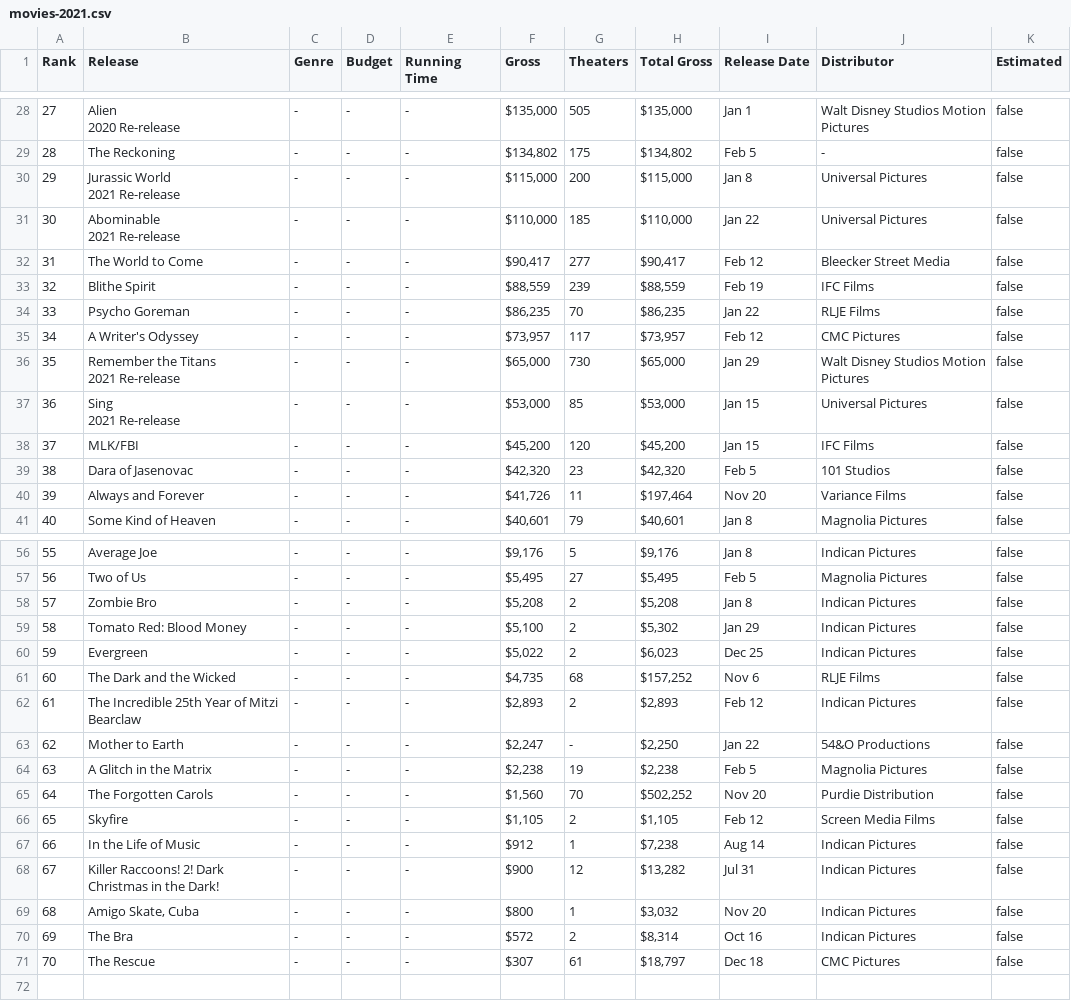
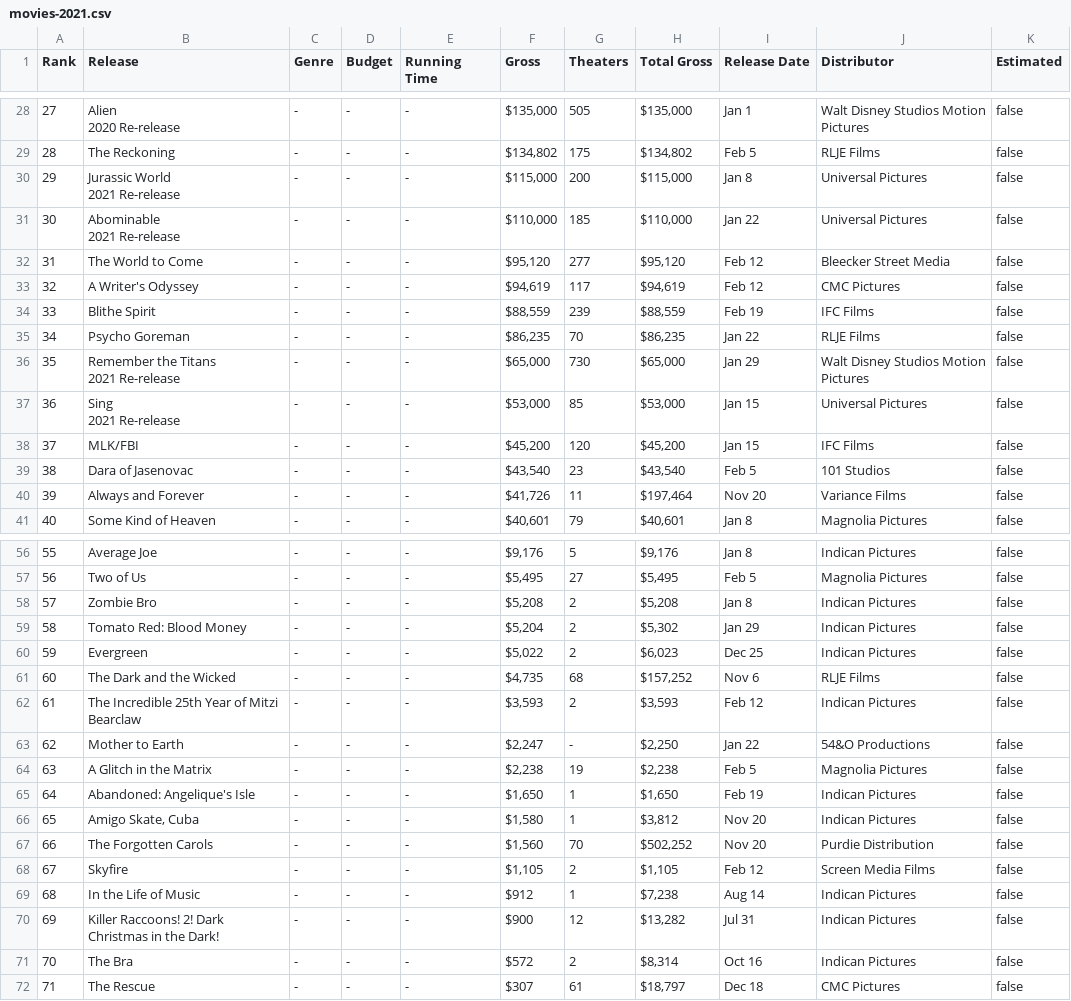
Before and after one commit to PiKaLeX/.vscode, a CSV file: Tutorials/webScrape/Data/movies-2021.csv, drawn as a sheet; only a part is shown, gaps mark what is left out; removed rows and columns are numbered as before the commit, all else as after; the diff covers the shown part only; the diff names each change by its address in the sheet, - before the commit and + after, or states it on an @@ line.

```diff
--- a/Tutorials/webScrape/Data/movies-2021.csv
+++ b/Tutorials/webScrape/Data/movies-2021.csv
@@ column A (Rank) renumbered from row 12 down @@
-J29 (Distributor): -
+J29 (Distributor): RLJE Films
-F32 (Gross): $90,417
+F32 (Gross): $95,120
-H32 (Total Gross): $90,417
+H32 (Total Gross): $95,120
+row 33: 32 | A Writer's Odyssey | - | - | - | $94,619 | 117 | $94,619 | Feb 12 | CMC Pictures | false
-row 35: 34 | A Writer's Odyssey | - | - | - | $73,957 | 117 | $73,957 | Feb 12 | CMC Pictures | false
-F39 (Gross): $42,320
+F39 (Gross): $43,540
-H39 (Total Gross): $42,320
+H39 (Total Gross): $43,540
-F59 (Gross): $5,100
+F59 (Gross): $5,204
-F62 (Gross): $2,893
+F62 (Gross): $3,593
-H62 (Total Gross): $2,893
+H62 (Total Gross): $3,593
+row 65: 64 | Abandoned: Angelique's Isle | - | - | - | $1,650 | 1 | $1,650 | Feb 19 | Indican Pictures | false
+row 66: 65 | Amigo Skate, Cuba | - | - | - | $1,580 | 1 | $3,812 | Nov 20 | Indican Pictures | false
-row 69: 68 | Amigo Skate, Cuba | - | - | - | $800 | 1 | $3,032 | Nov 20 | Indican Pictures | false
```
Also changed, not shown: 1 added row, 1 removed row and 28 edited cells elsewhere in this file, Tutorials/MovieDB API/movie.csv, 2 other files.
